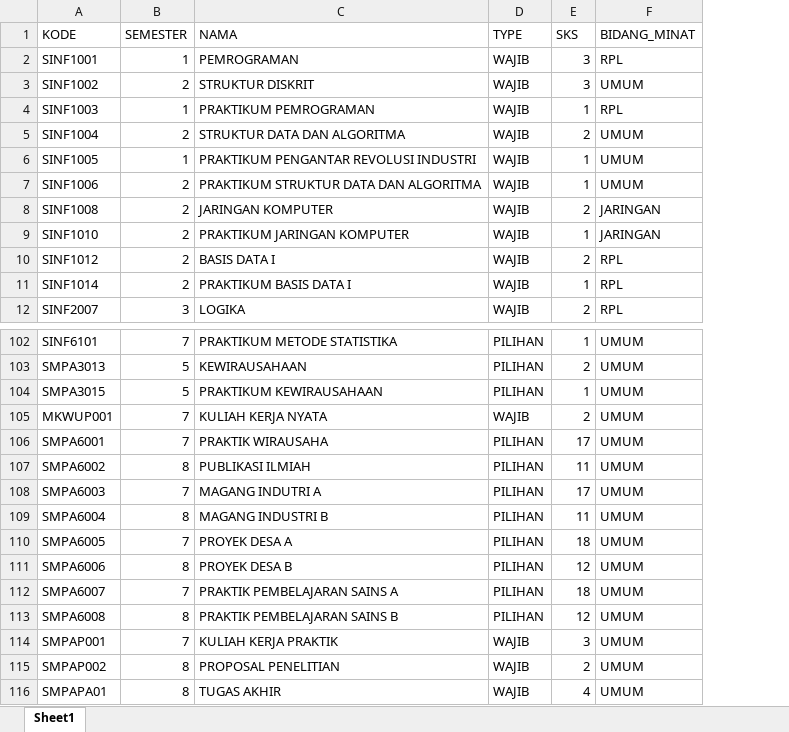
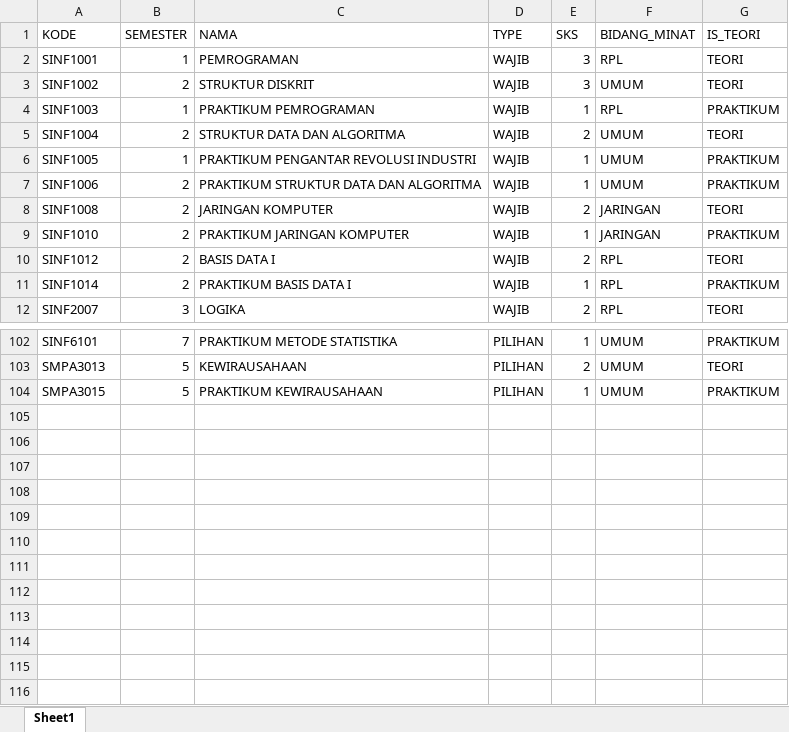
Before and after one commit to dhaniansyahr/tms-inf-usk-bakcend, an Excel workbook: prisma/seeds/data/matakuliah.xlsx, sheet Sheet1, drawn as a sheet; only a part is shown, gaps mark what is left out; values as stored, in another font and other column widths than the file's, no borders; charts and pictures not drawn; removed rows and columns are numbered as before the commit, all else as after; the diff names each change by its address in the sheet, - before the commit and + after, or states it on an @@ line.

```diff
--- a/prisma/seeds/data/matakuliah.xlsx (sheet Sheet1)
+++ b/prisma/seeds/data/matakuliah.xlsx (sheet Sheet1)
+column G (IS_TEORI), rows 2-12: TEORI | TEORI | PRAKTIKUM | TEORI | PRAKTIKUM | PRAKTIKUM | TEORI | PRAKTIKUM | TEORI | PRAKTIKUM | TEORI; rows 102-104: PRAKTIKUM | TEORI | PRAKTIKUM
-row 105: MKWUP001 | 7 | KULIAH KERJA NYATA | WAJIB | 2 | UMUM
-row 106: SMPA6001 | 7 | PRAKTIK WIRAUSAHA | PILIHAN | 17 | UMUM
-row 107: SMPA6002 | 8 | PUBLIKASI ILMIAH | PILIHAN | 11 | UMUM
-row 108: SMPA6003 | 7 | MAGANG INDUTRI A | PILIHAN | 17 | UMUM
-row 109: SMPA6004 | 8 | MAGANG INDUSTRI B | PILIHAN | 11 | UMUM
-row 110: SMPA6005 | 7 | PROYEK DESA A | PILIHAN | 18 | UMUM
-row 111: SMPA6006 | 8 | PROYEK DESA B | PILIHAN | 12 | UMUM
-row 112: SMPA6007 | 7 | PRAKTIK PEMBELAJARAN SAINS A | PILIHAN | 18 | UMUM
-row 113: SMPA6008 | 8 | PRAKTIK PEMBELAJARAN SAINS B | PILIHAN | 12 | UMUM
-row 114: SMPAP001 | 7 | KULIAH KERJA PRAKTIK | WAJIB | 3 | UMUM
-row 115: SMPAP002 | 8 | PROPOSAL PENELITIAN | WAJIB | 2 | UMUM
-row 116: SMPAPA01 | 8 | TUGAS AKHIR | WAJIB | 4 | UMUM
```
Also changed, not shown: 20 other files.
